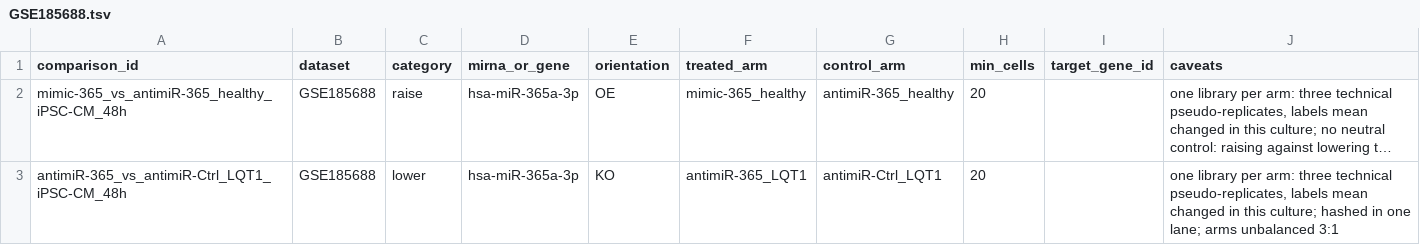
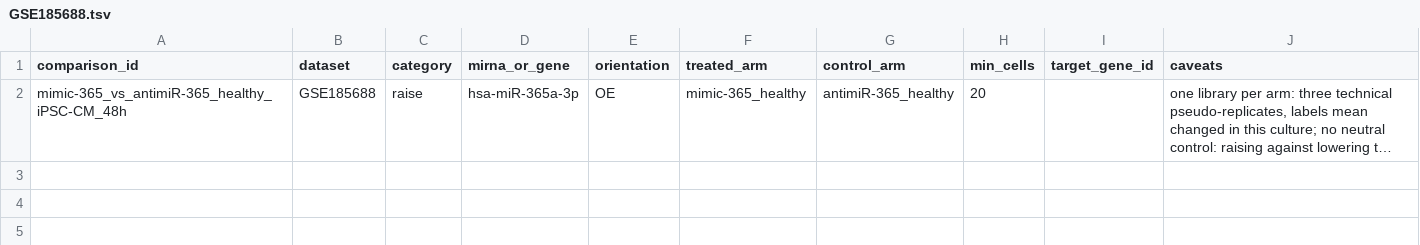
Before and after one commit to BioGeMT/fun-miRBench, a TSV file: pipelines/single_cell/comparisons/GSE185688.tsv, drawn as a sheet; long unchanged cells end in …; the diff names each change by its address in the sheet, - before the commit and + after, or states it on an @@ line.

```diff
--- a/pipelines/single_cell/comparisons/GSE185688.tsv
+++ b/pipelines/single_cell/comparisons/GSE185688.tsv
-row 3: antimiR-365_vs_antimiR-Ctrl_LQT1_iPSC-CM_48h | GSE185688 | lower | hsa-miR-365a-3p | KO | antimiR-365_LQT1 | antimiR-Ctrl_LQT1 | 20 |  | one library per arm: three technical pseudo-replicates, labels mean changed in this culture; hashed in one lane; arms unbalanced 3:1
```
Also changed, not shown: pipelines/single_cell/builds.tsv, pipelines/single_cell/evaluation/experiment_labels.tsv, 13 other files.
